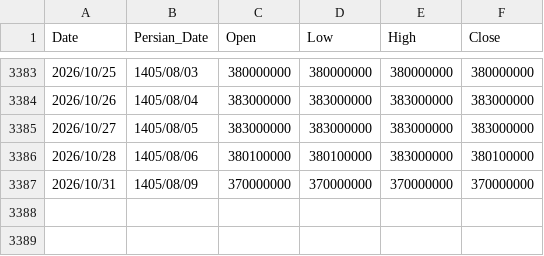
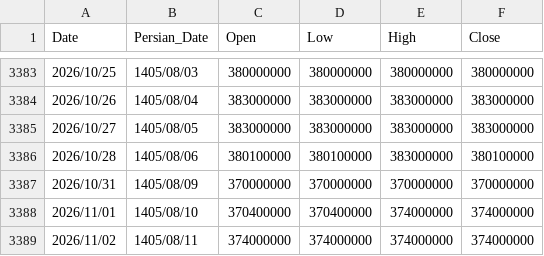
Before and after one commit to montajebii/tgju-asset-history, a CSV file: data/gerami_price_history.csv, drawn as a sheet; only a part is shown, gaps mark what is left out; the diff names each change by its address in the sheet, - before the commit and + after, or states it on an @@ line.

```diff
--- a/data/gerami_price_history.csv
+++ b/data/gerami_price_history.csv
+row 3388: 2026/11/01 | 1405/08/10 | 370400000 | 370400000 | 374000000 | 374000000
+row 3389: 2026/11/02 | 1405/08/11 | 374000000 | 374000000 | 374000000 | 374000000
```
Also changed, not shown: data/geram24_price_history.csv, data/nim_price_history.csv, 5 other files.
